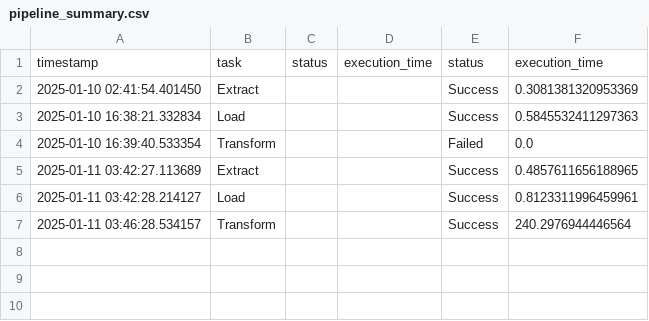
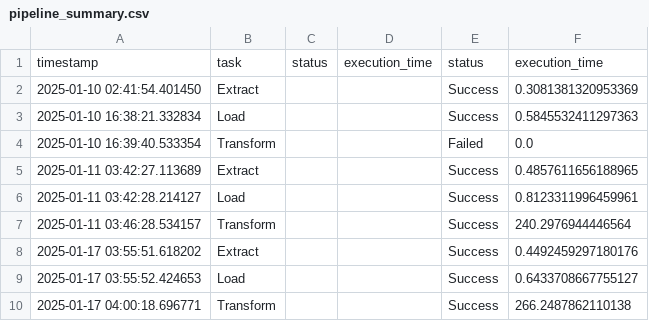
Before and after one commit to hudiyaresa/elt-data-warehouse-travel-business, a CSV file: pipeline_summary.csv, drawn as a sheet.

```diff
--- a/pipeline_summary.csv
+++ b/pipeline_summary.csv
@@ -7 +7,4 @@ timestamp,task, status, execution_time,status,execution_time
 2025-01-11 03:46:28.534157,Transform,,,Success,240.2976944446564
+2025-01-17 03:55:51.618202,Extract,,,Success,0.4492459297180176
+2025-01-17 03:55:52.424653,Load,,,Success,0.6433708667755127
+2025-01-17 04:00:18.696771,Transform,,,Success,266.2487862110138
```
Also changed, not shown: 2 other files.
